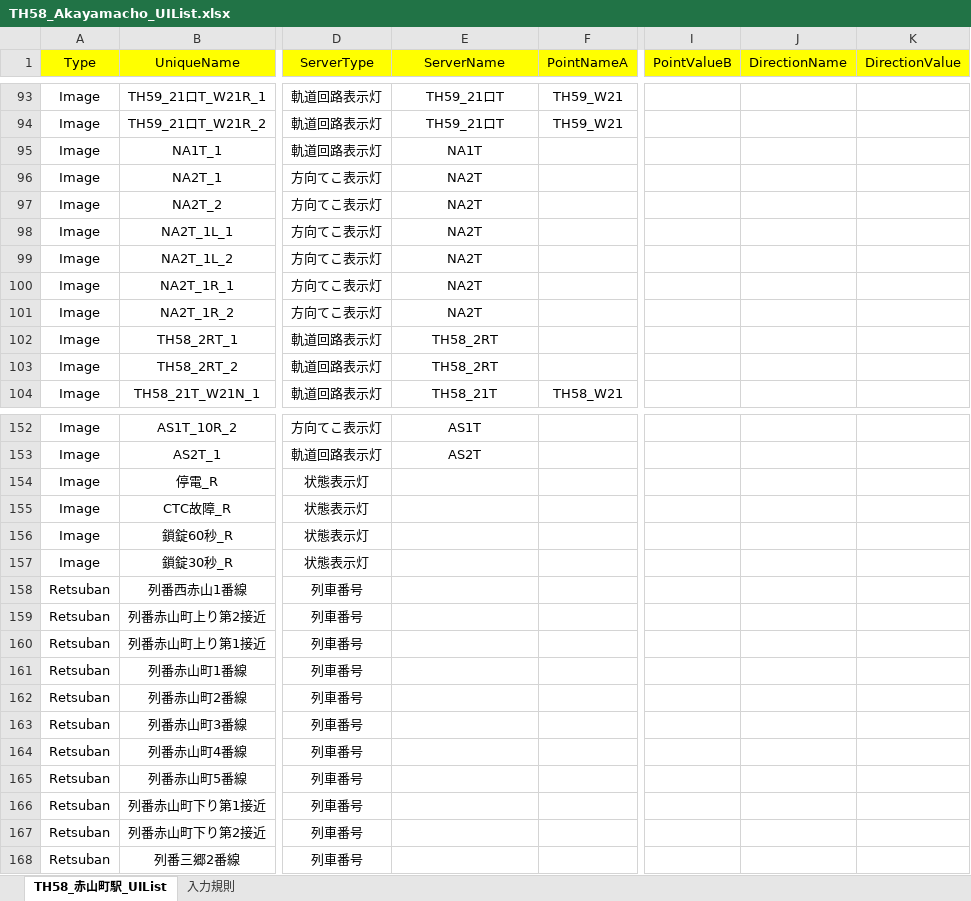
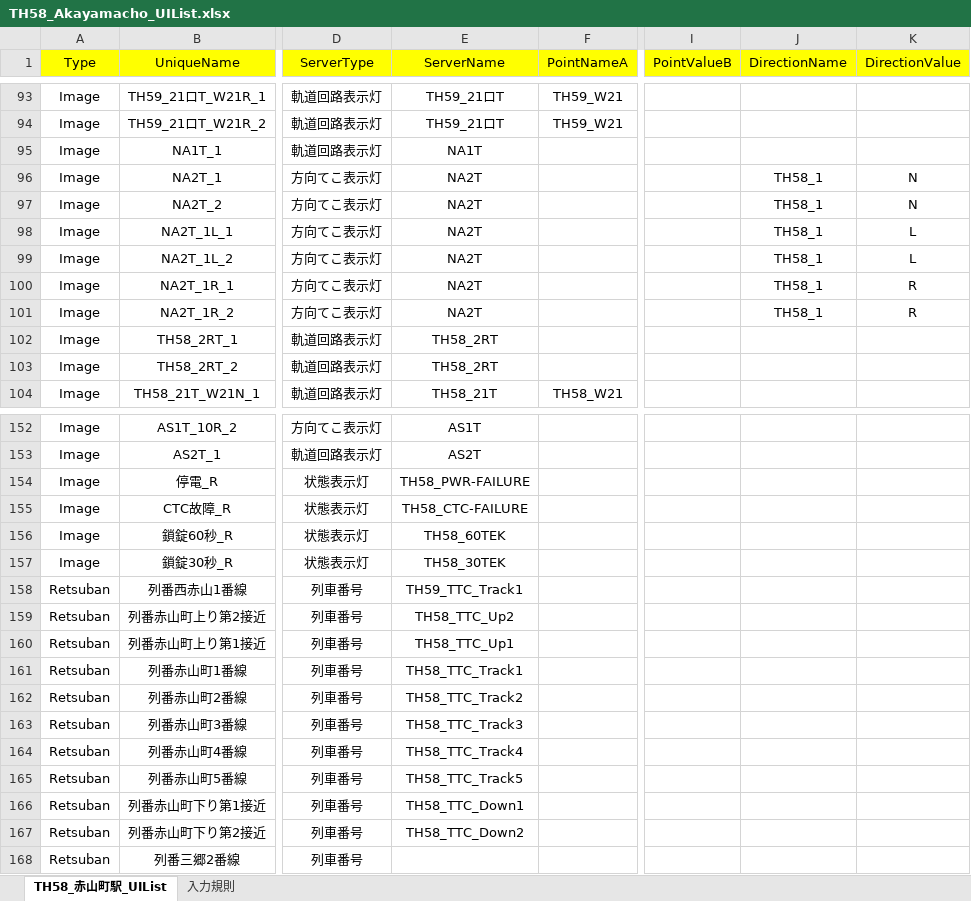
Before and after one commit to suine97/TatehamaInterlockingConsole, an Excel workbook: exe/TSV/Excel/TH58_Akayamacho_UIList.xlsx, sheet TH58_赤山町駅_UIList, drawn as a sheet; only a part is shown, gaps mark what is left out; values as stored, in another font and other column widths than the file's, no borders; the diff covers the shown part only; the diff names each change by its address in the sheet, - before the commit and + after, or states it on an @@ line.

```diff
--- a/exe/TSV/Excel/TH58_Akayamacho_UIList.xlsx (sheet TH58_赤山町駅_UIList)
+++ b/exe/TSV/Excel/TH58_Akayamacho_UIList.xlsx (sheet TH58_赤山町駅_UIList)
-J96:J101 (DirectionName): (empty)
+J96:J101 (DirectionName): TH58_1
-K96:K97 (DirectionValue): (empty)
+K96:K97 (DirectionValue): N
-K98:K99 (DirectionValue): (empty)
+K98:K99 (DirectionValue): L
-K100:K101 (DirectionValue): (empty)
+K100:K101 (DirectionValue): R
-E154 (ServerName): (empty)
+E154 (ServerName): TH58_PWR-FAILURE
-E155 (ServerName): (empty)
+E155 (ServerName): TH58_CTC-FAILURE
-E156 (ServerName): (empty)
+E156 (ServerName): TH58_60TEK
-E157 (ServerName): (empty)
+E157 (ServerName): TH58_30TEK
-E158 (ServerName): (empty)
+E158 (ServerName): TH59_TTC_Track1
-E159 (ServerName): (empty)
+E159 (ServerName): TH58_TTC_Up2
-E160 (ServerName): (empty)
+E160 (ServerName): TH58_TTC_Up1
-E161 (ServerName): (empty)
+E161 (ServerName): TH58_TTC_Track1
-E162 (ServerName): (empty)
+E162 (ServerName): TH58_TTC_Track2
-E163 (ServerName): (empty)
+E163 (ServerName): TH58_TTC_Track3
-E164 (ServerName): (empty)
+E164 (ServerName): TH58_TTC_Track4
-E165 (ServerName): (empty)
+E165 (ServerName): TH58_TTC_Track5
-E166 (ServerName): (empty)
+E166 (ServerName): TH58_TTC_Down1
-E167 (ServerName): (empty)
+E167 (ServerName): TH58_TTC_Down2
```
Also changed, not shown: 7 edited cells elsewhere in this sheet, exe/TSV/Excel/TH61_Hinomori_UIList.xlsx, exe/TSV/Excel/TH62_Takamizawa_UIList.xlsx, 13 other files.
